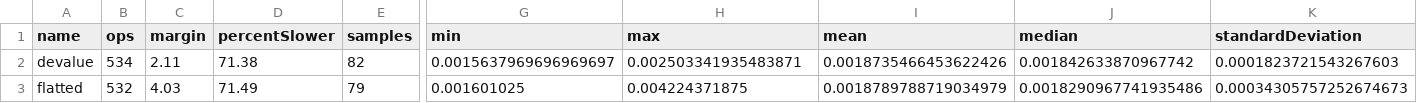
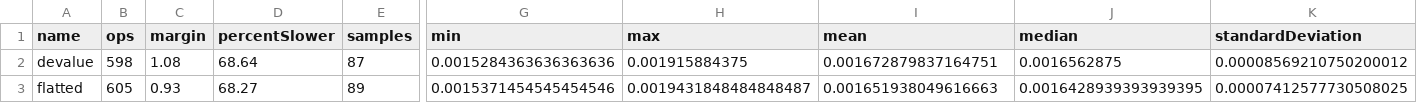
Before and after one commit to lxsmnsyc/seroval, a CSV file: benchmark/results/csv/large-circular-collection to string.csv, drawn as a sheet; only a part is shown, gaps mark what is left out; the diff covers the shown part only; the diff names each change by its address in the sheet, - before the commit and + after, or states it on an @@ line.

```diff
--- a/benchmark/results/csv/large-circular-collection to string.csv
+++ b/benchmark/results/csv/large-circular-collection to string.csv
-B2 (ops): 534
+B2 (ops): 598
-C2 (margin): 2.11
+C2 (margin): 1.08
-D2 (percentSlower): 71.38
+D2 (percentSlower): 68.64
-E2 (samples): 82
+E2 (samples): 87
-G2 (min): 0.0015637969696969697
+G2 (min): 0.0015284363636363636
-H2 (max): 0.002503341935483871
+H2 (max): 0.001915884375
-I2 (mean): 0.0018735466453622426
+I2 (mean): 0.001672879837164751
-J2 (median): 0.001842633870967742
+J2 (median): 0.0016562875
-K2 (standardDeviation): 0.0001823721543267603
+K2 (standardDeviation): 0.00008569210750200012
-B3 (ops): 532
+B3 (ops): 605
-C3 (margin): 4.03
+C3 (margin): 0.93
-D3 (percentSlower): 71.49
+D3 (percentSlower): 68.27
-E3 (samples): 79
+E3 (samples): 89
-G3 (min): 0.001601025
+G3 (min): 0.0015371454545454546
-H3 (max): 0.004224371875
+H3 (max): 0.0019431848484848487
-I3 (mean): 0.0018789788719034979
+I3 (mean): 0.001651938049616663
-J3 (median): 0.0018290967741935486
+J3 (median): 0.0016428939393939395
-K3 (standardDeviation): 0.00034305757252674673
+K3 (standardDeviation): 0.00007412577730508025
```
Also changed, not shown: 71 edited cells elsewhere in this file, benchmark/results/csv/circular-dedupe to string.csv, benchmark/results/csv/large-complex-collection to string.csv, 37 other files.
